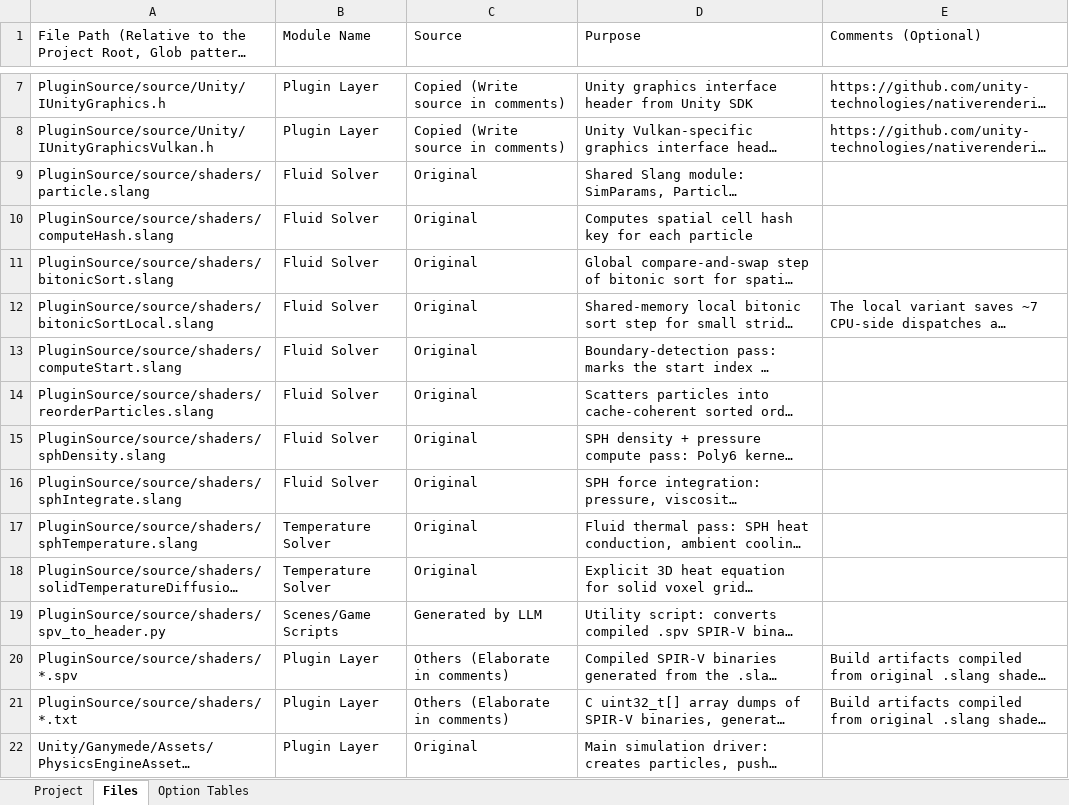
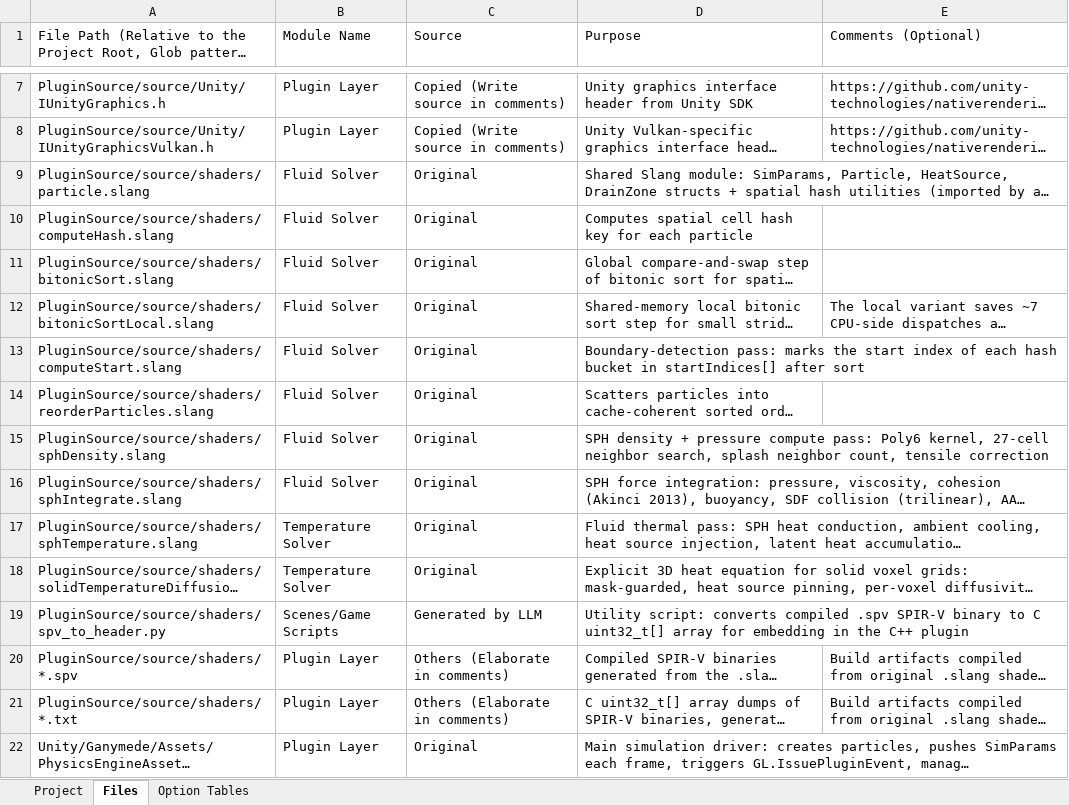
Before and after one commit to BassemAdam/Ganeymade, an Excel workbook: Project Code.xlsx, sheet Files, drawn as a sheet; only a part is shown, gaps mark what is left out; long unchanged cells end in …; values as stored, in another font and other column widths than the file's, no cell formats; charts and pictures and table styles not drawn; the diff covers the shown part only; the diff names each change by its address in the sheet, - before the commit and + after, or states it on an @@ line.

```diff
--- a/Project Code.xlsx (sheet Files)
+++ b/Project Code.xlsx (sheet Files)
+D9:E9 merged
+D13:E13 merged
+D15:E15 merged
+D16:E16 merged
+D17:E17 merged
+D18:E18 merged
+D19:E19 merged
+D22:E22 merged
```
Also changed, not shown: other rows of this sheet, cell formats, charts or pictures.
